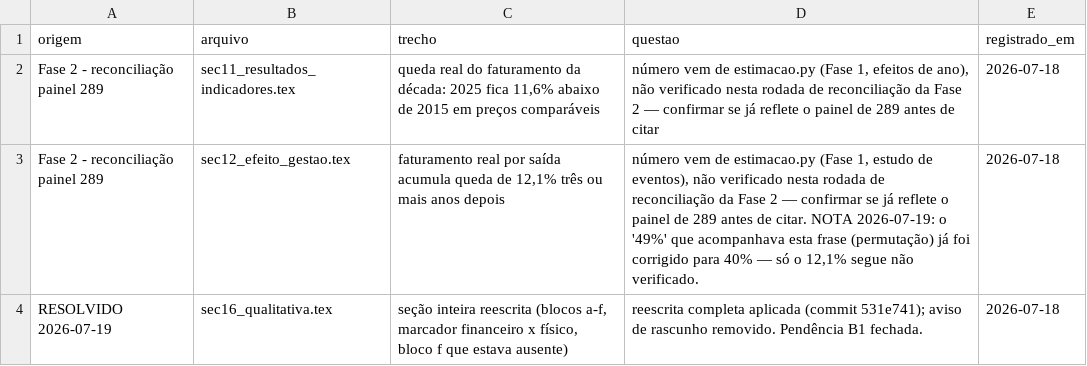
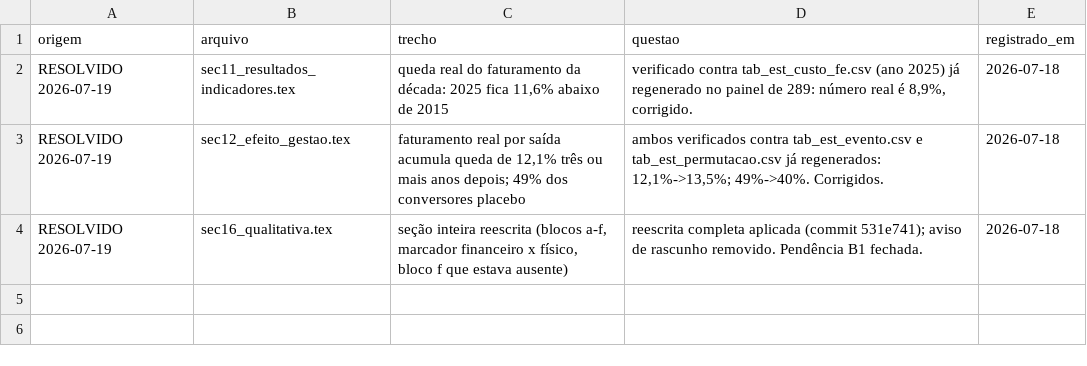
Before and after one commit to JoaoEPGarcia/gestao-hospitalar-sus-sp, a CSV file: analises/tabelas/tab_pendencias_documentacao.csv, drawn as a sheet.

Commit message:
docs: fecha todas as pendencias registradas em tab_pendencias_documentacao.csv

```diff
--- a/analises/tabelas/tab_pendencias_documentacao.csv
+++ b/analises/tabelas/tab_pendencias_documentacao.csv
@@ -1,4 +1,4 @@
 origem,arquivo,trecho,questao,registrado_em
-Fase 2 - reconciliação painel 289,sec11_resultados_indicadores.tex,"queda real do faturamento da década: 2025 fica 11,6% abaixo de 2015 em preços comparáveis","número vem de estimacao.py (Fase 1, efeitos de ano), não verificado nesta rodada de reconciliação da Fase 2 — confirmar se já reflete o painel de 289 antes de citar",2026-07-18
-Fase 2 - reconciliação painel 289,sec12_efeito_gestao.tex,"faturamento real por saída acumula queda de 12,1% três ou mais anos depois","número vem de estimacao.py (Fase 1, estudo de eventos), não verificado nesta rodada de reconciliação da Fase 2 — confirmar se já reflete o painel de 289 antes de citar. NOTA 2026-07-19: o '49%' que acompanhava esta frase (permutação) já foi corrigido para 40% — só o 12,1% segue não verificado.",2026-07-18
+RESOLVIDO 2026-07-19,sec11_resultados_indicadores.tex,"queda real do faturamento da década: 2025 fica 11,6% abaixo de 2015","verificado contra tab_est_custo_fe.csv (ano 2025) já regenerado no painel de 289: número real é 8,9%, corrigido.",2026-07-18
+RESOLVIDO 2026-07-19,sec12_efeito_gestao.tex,"faturamento real por saída acumula queda de 12,1% três ou mais anos depois; 49% dos conversores placebo","ambos verificados contra tab_est_evento.csv e tab_est_permutacao.csv já regenerados: 12,1%->13,5%; 49%->40%. Corrigidos.",2026-07-18
 RESOLVIDO 2026-07-19,sec16_qualitativa.tex,"seção inteira reescrita (blocos a-f, marcador financeiro x físico, bloco f que estava ausente)","reescrita completa aplicada (commit 531e741); aviso de rascunho removido. Pendência B1 fechada.",2026-07-18
```
